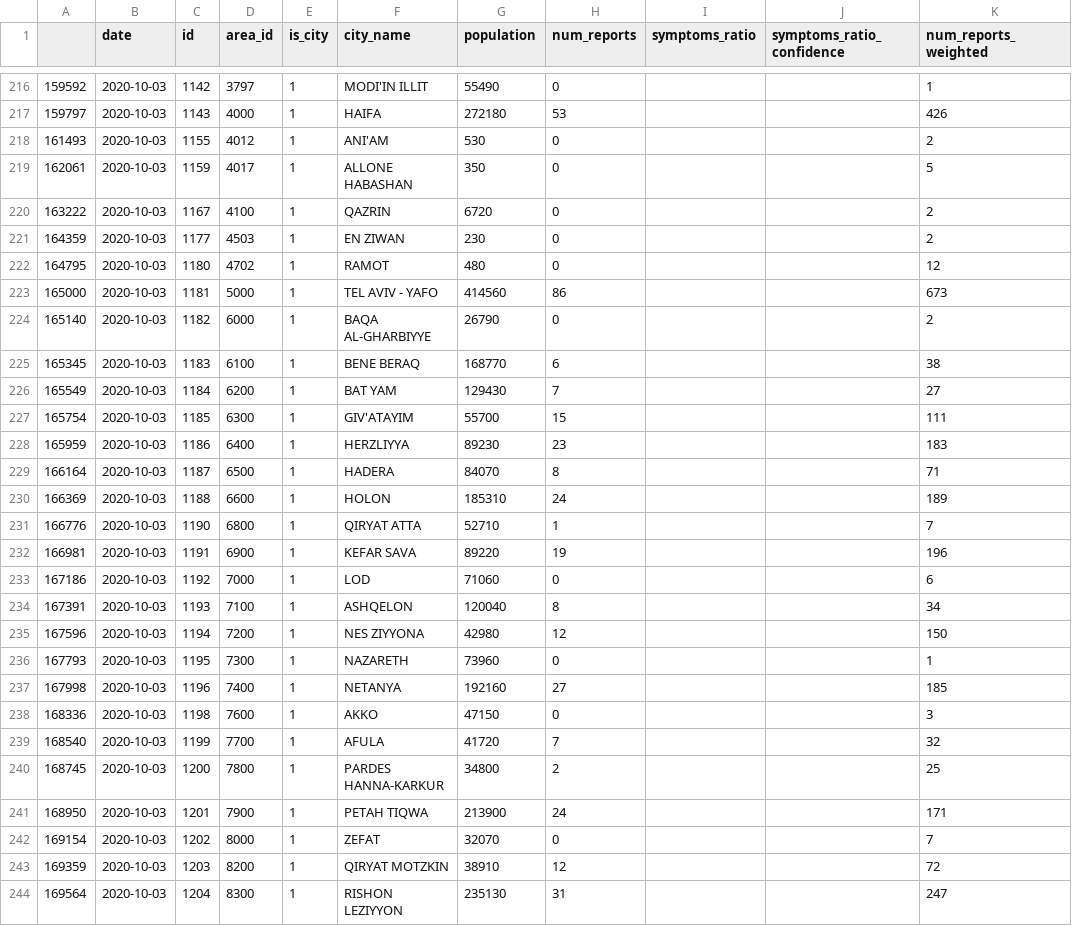
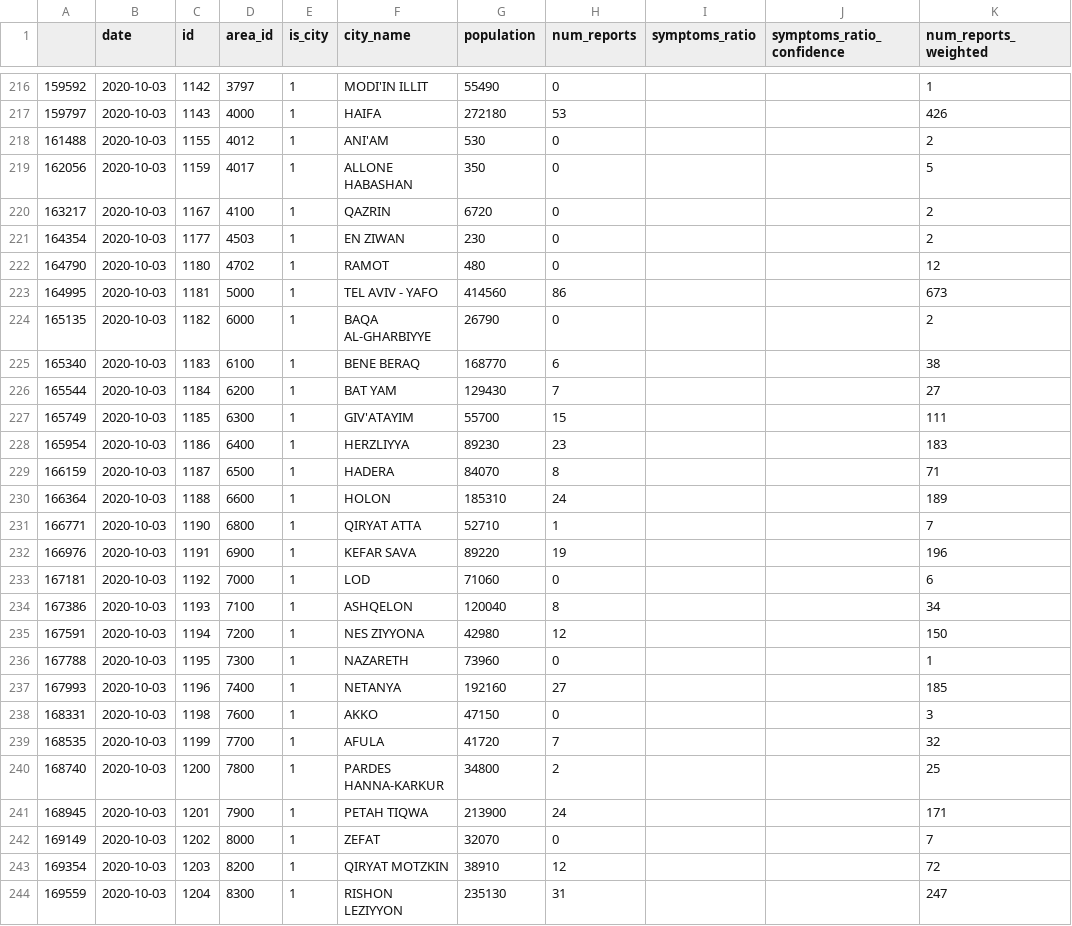
Before and after one commit to hasadna/avid-covider-raw-data, a CSV file: input/2020-10-03.csv, drawn as a sheet; only a part is shown, gaps mark what is left out; the diff covers the shown part only; the diff names each change by its address in the sheet, - before the commit and + after, or states it on an @@ line.

Commit message:
automated update from hasadna/avid-covider-pipelines

```diff
--- a/input/2020-10-03.csv
+++ b/input/2020-10-03.csv
-A218: 161493
+A218: 161488
-A219: 162061
+A219: 162056
-A220: 163222
+A220: 163217
-A221: 164359
+A221: 164354
-A222: 164795
+A222: 164790
-A223: 165000
+A223: 164995
-A224: 165140
+A224: 165135
-A225: 165345
+A225: 165340
-A226: 165549
+A226: 165544
-A227: 165754
+A227: 165749
-A228: 165959
+A228: 165954
-A229: 166164
+A229: 166159
-A230: 166369
+A230: 166364
-A231: 166776
+A231: 166771
-A232: 166981
+A232: 166976
-A233: 167186
+A233: 167181
-A234: 167391
+A234: 167386
-A235: 167596
+A235: 167591
-A236: 167793
+A236: 167788
-A237: 167998
+A237: 167993
-A238: 168336
+A238: 168331
-A239: 168540
+A239: 168535
-A240: 168745
+A240: 168740
-A241: 168950
+A241: 168945
-A242: 169154
+A242: 169149
-A243: 169359
+A243: 169354
-A244: 169564
+A244: 169559
```
Also changed, not shown: 13 edited cells elsewhere in this file.
